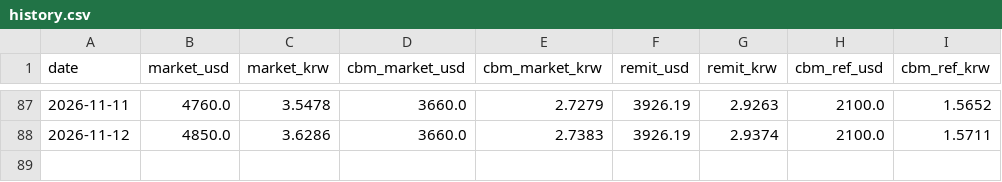
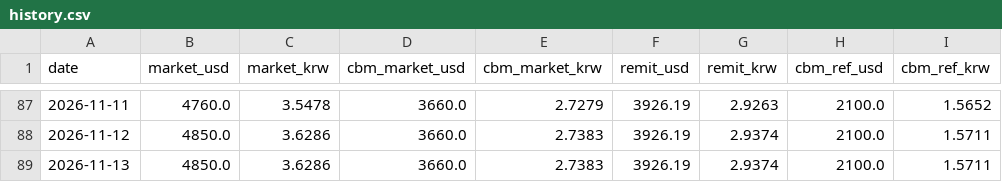
Before and after one commit to park1004di/mmk-cal, a CSV file: history.csv, drawn as a sheet; only a part is shown, gaps mark what is left out.

```diff
--- a/history.csv
+++ b/history.csv
@@ -88 +88,2 @@
 2026-11-12,4850.0,3.6286,3660.0,2.7383,3926.19,2.9374,2100.0,1.5711
+2026-11-13,4850.0,3.6286,3660.0,2.7383,3926.19,2.9374,2100.0,1.5711
```
Also changed, not shown: 5 other files.
